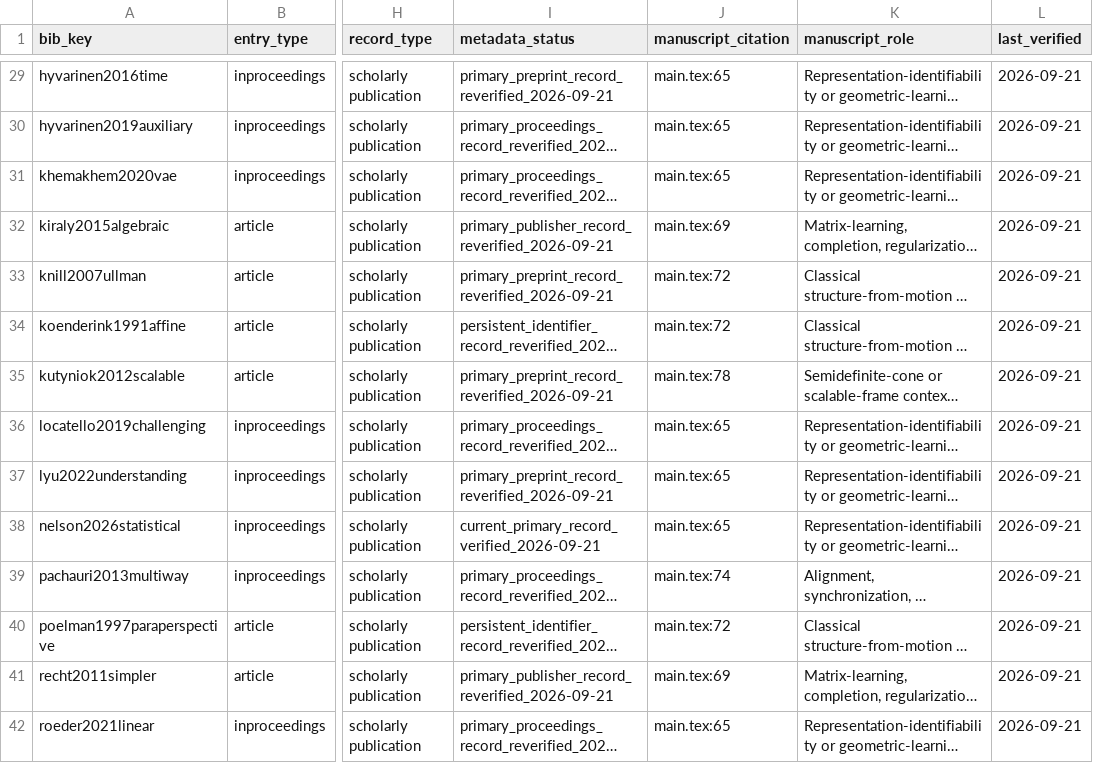
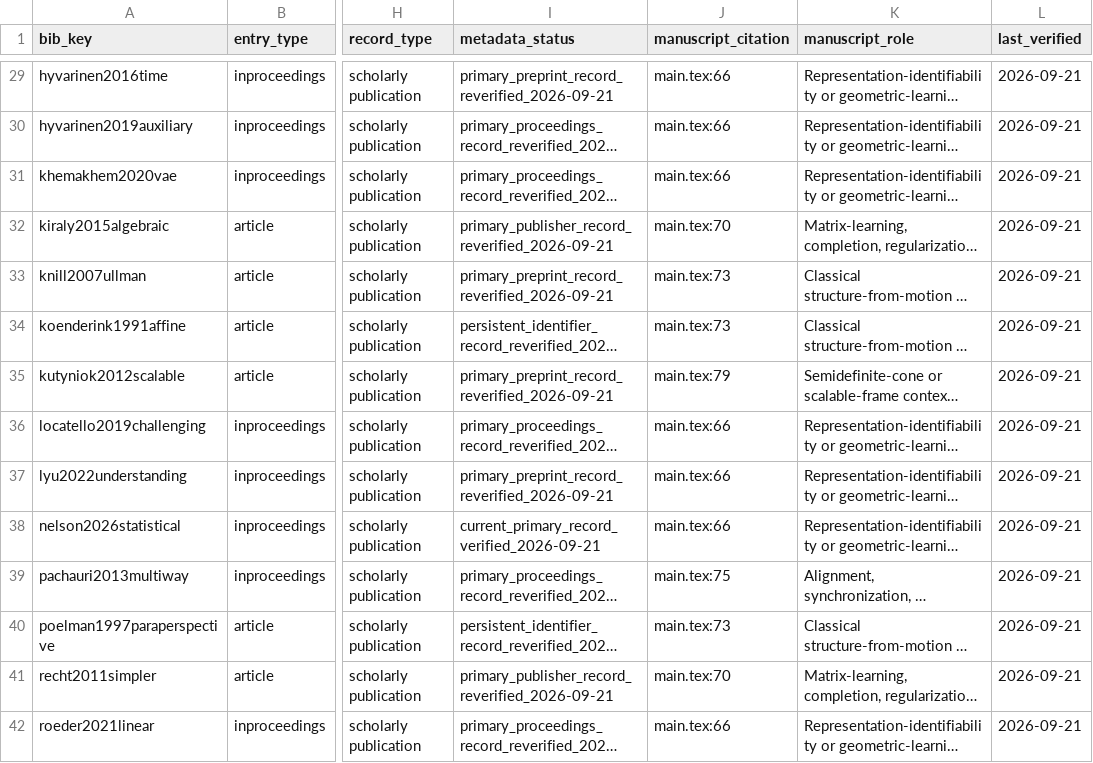
Before and after one commit to Haoyi-Zhang/GeometryWidth, a CSV file: reference_audit.csv, drawn as a sheet; only a part is shown, gaps mark what is left out; long unchanged cells end in …; the diff covers the shown part only; the diff names each change by its address in the sheet, - before the commit and + after, or states it on an @@ line.

Commit message:
Align reference locators with current manuscript citation lines

```diff
--- a/reference_audit.csv
+++ b/reference_audit.csv
-J29:J31 (manuscript_citation): main.tex:65
+J29:J31 (manuscript_citation): main.tex:66
-J32 (manuscript_citation): main.tex:69
+J32 (manuscript_citation): main.tex:70
-J33:J34 (manuscript_citation): main.tex:72
+J33:J34 (manuscript_citation): main.tex:73
-J35 (manuscript_citation): main.tex:78
+J35 (manuscript_citation): main.tex:79
-J36:J38 (manuscript_citation): main.tex:65
+J36:J38 (manuscript_citation): main.tex:66
-J39 (manuscript_citation): main.tex:74
+J39 (manuscript_citation): main.tex:75
-J40 (manuscript_citation): main.tex:72
+J40 (manuscript_citation): main.tex:73
-J41 (manuscript_citation): main.tex:69
+J41 (manuscript_citation): main.tex:70
-J42 (manuscript_citation): main.tex:65
+J42 (manuscript_citation): main.tex:66
```
Also changed, not shown: 41 edited cells elsewhere in this file.
